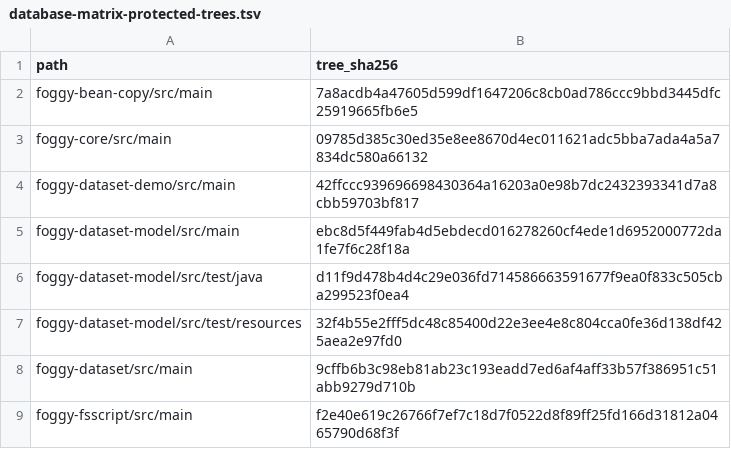
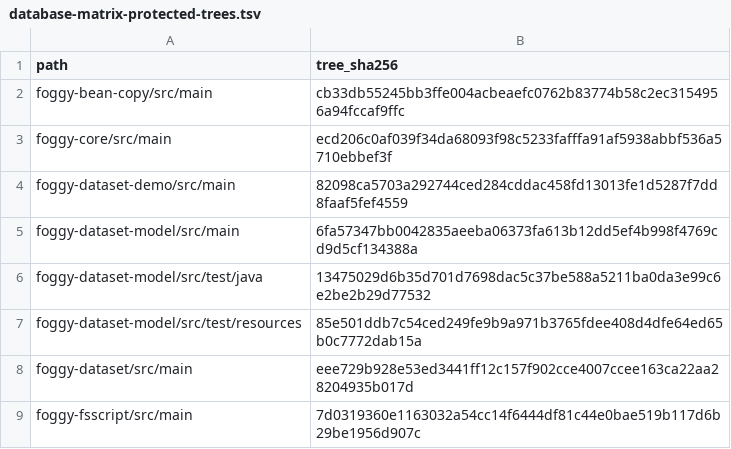
Before and after one commit to foggy-projects/foggy-data-mcp-bridge, a TSV file: scripts/v934/step4/successor/database-matrix-protected-trees.tsv, drawn as a sheet.

```diff
--- a/scripts/v934/step4/successor/database-matrix-protected-trees.tsv
+++ b/scripts/v934/step4/successor/database-matrix-protected-trees.tsv
@@ -1,9 +1,9 @@
 path	tree_sha256
-foggy-bean-copy/src/main	7a8acdb4a47605d599df1647206c8cb0ad786ccc9bbd3445dfc25919665fb6e5
-foggy-core/src/main	09785d385c30ed35e8ee8670d4ec011621adc5bba7ada4a5a7834dc580a66132
-foggy-dataset-demo/src/main	42ffccc939696698430364a16203a0e98b7dc2432393341d7a8cbb59703bf817
-foggy-dataset-model/src/main	ebc8d5f449fab4d5ebdecd016278260cf4ede1d6952000772da1fe7f6c28f18a
-foggy-dataset-model/src/test/java	d11f9d478b4d4c29e036fd714586663591677f9ea0f833c505cba299523f0ea4
-foggy-dataset-model/src/test/resources	32f4b55e2fff5dc48c85400d22e3ee4e8c804cca0fe36d138df425aea2e97fd0
-foggy-dataset/src/main	9cffb6b3c98eb81ab23c193eadd7ed6af4aff33b57f386951c51abb9279d710b
-foggy-fsscript/src/main	f2e40e619c26766f7ef7c18d7f0522d8f89ff25fd166d31812a0465790d68f3f
+foggy-bean-copy/src/main	cb33db55245bb3ffe004acbeaefc0762b83774b58c2ec3154956a94fccaf9ffc
+foggy-core/src/main	ecd206c0af039f34da68093f98c5233fafffa91af5938abbf536a5710ebbef3f
+foggy-dataset-demo/src/main	82098ca5703a292744ced284cddac458fd13013fe1d5287f7dd8faaf5fef4559
+foggy-dataset-model/src/main	6fa57347bb0042835aeeba06373fa613b12dd5ef4b998f4769cd9d5cf134388a
+foggy-dataset-model/src/test/java	13475029d6b35d701d7698dac5c37be588a5211ba0da3e99c6e2be2b29d77532
+foggy-dataset-model/src/test/resources	85e501ddb7c54ced249fe9b9a971b3765fdee408d4dfe64ed65b0c7772dab15a
+foggy-dataset/src/main	eee729b928e53ed3441ff12c157f902cce4007ccee163ca22aa28204935b017d
+foggy-fsscript/src/main	7d0319360e1163032a54cc14f6444df81c44e0bae519b117d6b29be1956d907c
```
Also changed, not shown: scripts/v934/step4/coverage-report-amendment.tsv, scripts/v934/step4/successor/declared-amendments.tsv, 54 other files.
